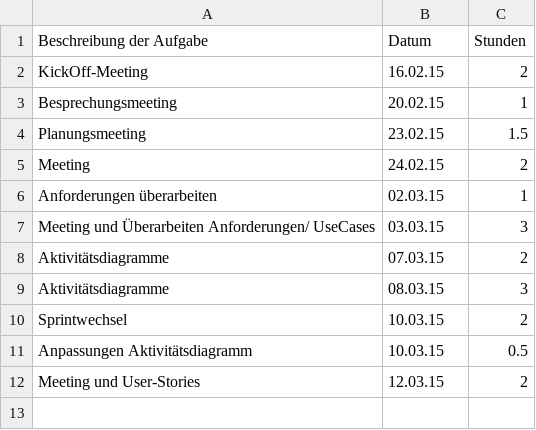
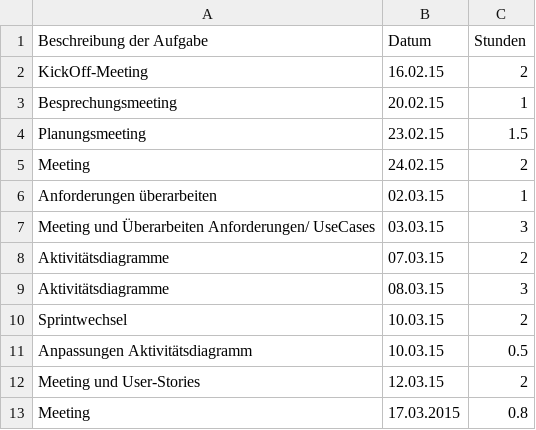
Before and after one commit to Alergeek/Dokumentation, a CSV file: Allergeeks/Zeiterfassung/tb.csv, drawn as a sheet; the diff names each change by its address in the sheet, - before the commit and + after, or states it on an @@ line.

Commit message:
Update tb.csv

```diff
--- a/Allergeeks/Zeiterfassung/tb.csv
+++ b/Allergeeks/Zeiterfassung/tb.csv
+row 13: Meeting | 17.03.2015 | 0.8
```
